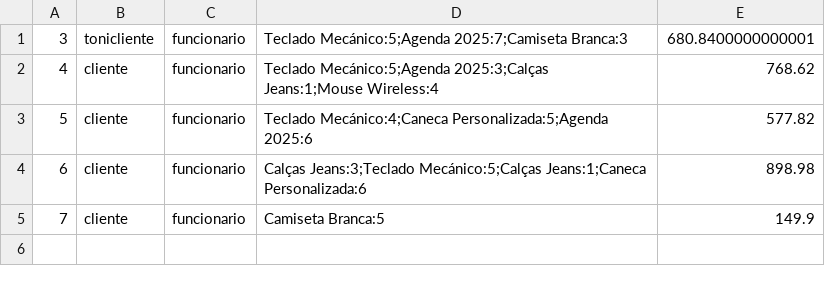
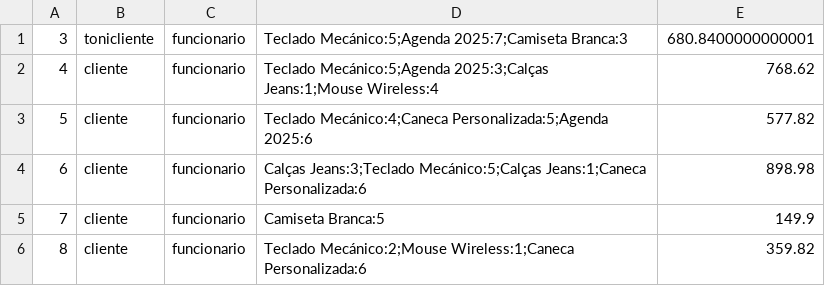
Before and after one commit to Correiiaa/Sistema_De_Gestao_Loja, a CSV file: src/BaseDados/relatoriovendas.csv, drawn as a sheet; the diff names each change by its address in the sheet, - before the commit and + after, or states it on an @@ line.

```diff
--- a/src/BaseDados/relatoriovendas.csv
+++ b/src/BaseDados/relatoriovendas.csv
+row 6: 8 | cliente | funcionario | Teclado Mecánico:2;Mouse Wireless:1;Caneca Personalizada:6 | 359.82
```
Also changed, not shown: src/BaseDados/produtos.csv, 5 other files.
